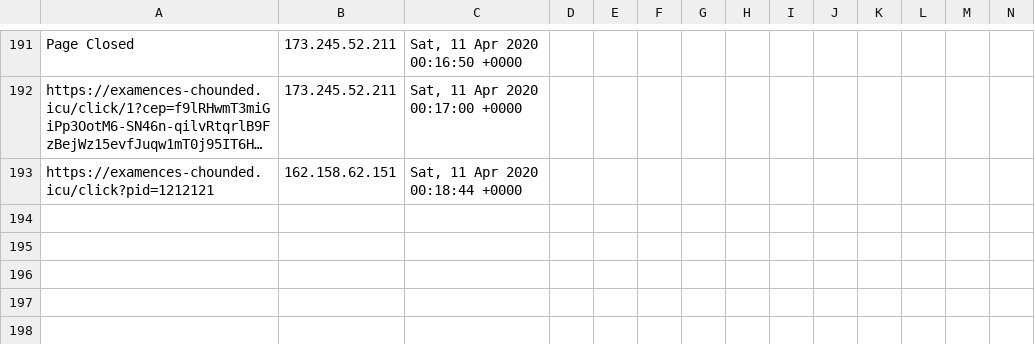
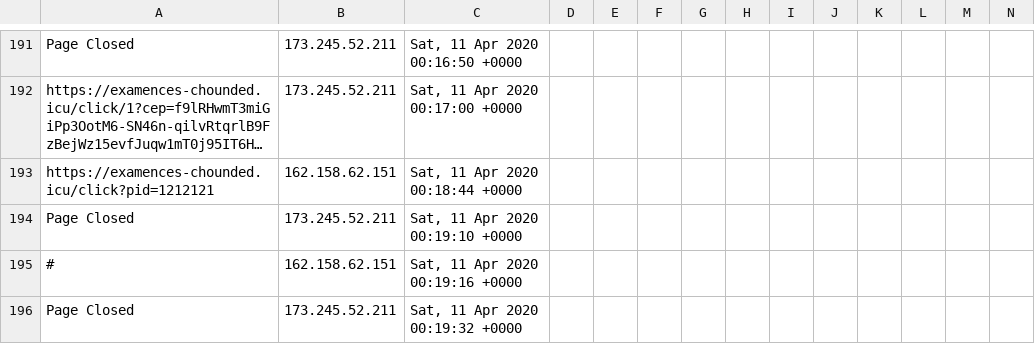
Before and after one commit to runacode/newsushi, a CSV file: logs/2020__April.csv, drawn as a sheet; only a part is shown, gaps mark what is left out; long unchanged cells end in …; rows hold the shown columns only; the diff names each change by its address in the sheet, - before the commit and + after, or states it on an @@ line.

```diff
--- a/logs/2020__April.csv
+++ b/logs/2020__April.csv
+row 194: Page Closed | 173.245.52.211 | Sat, 11 Apr 2020 00:19:10 +0000
+row 195: # | 162.158.62.151 | Sat, 11 Apr 2020 00:19:16 +0000
+row 196: Page Closed | 173.245.52.211 | Sat, 11 Apr 2020 00:19:32 +0000
```
Also changed, not shown: 1 other file.
